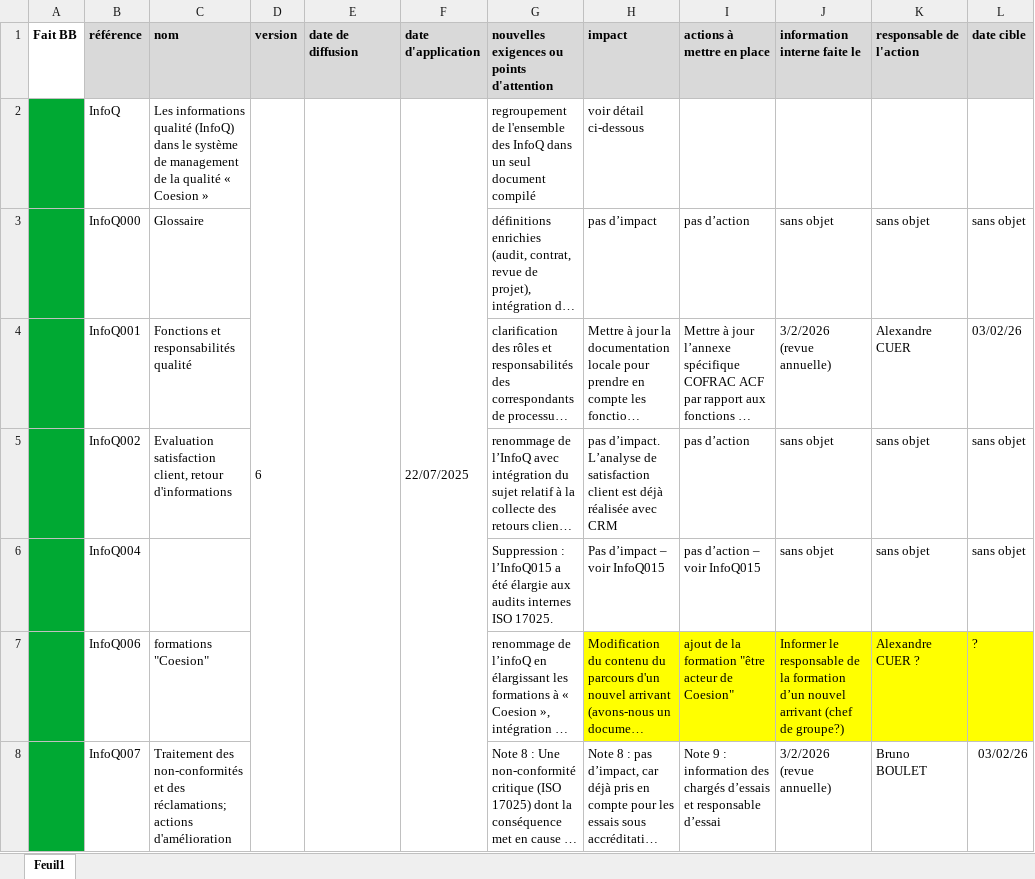
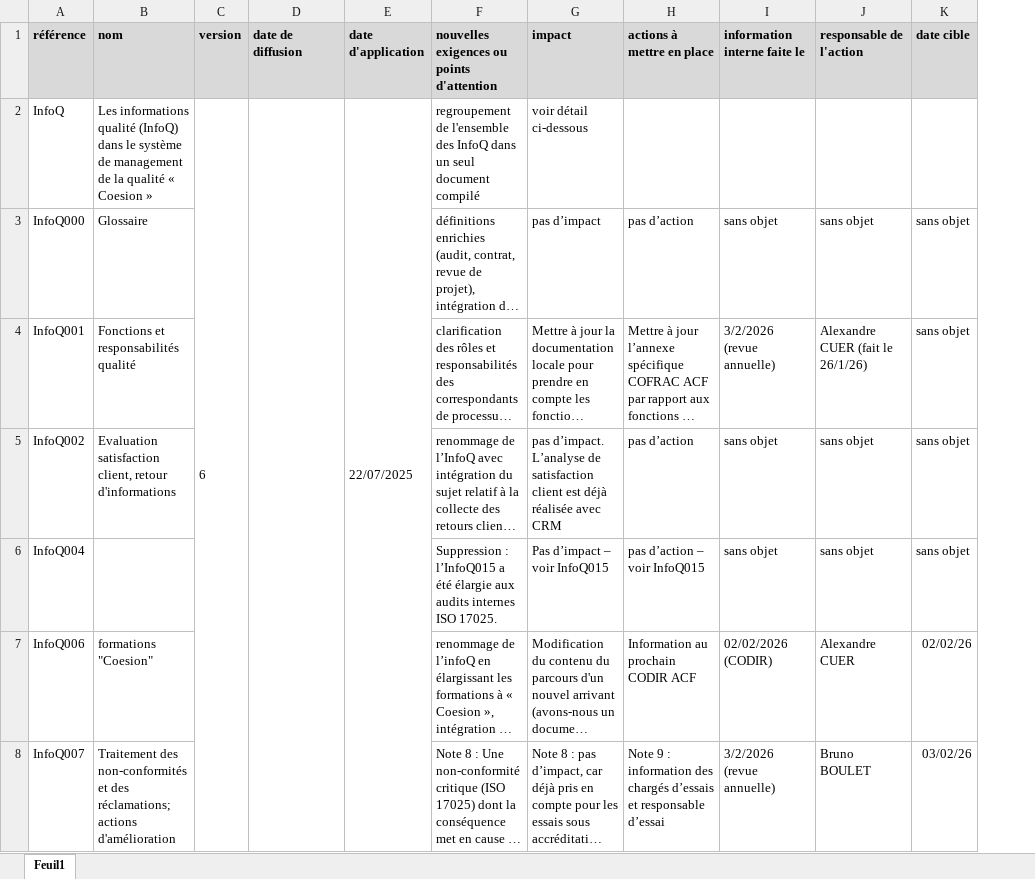
Before and after one commit to alexandrecuer/gedoq, an Excel workbook: beton_durci/fiche_evol_referentiel/Analyse_impact_nouveau_SMQ_Cerema_2026.xlsx, sheet Feuil1, drawn as a sheet; only a part is shown; long unchanged cells end in …; values as stored, in another font and other column widths than the file's, no borders; removed rows and columns are numbered as before the commit, all else as after; the diff covers the shown part only; the diff names each change by its address in the sheet, - before the commit and + after, or states it on an @@ line.

```diff
--- a/beton_durci/fiche_evol_referentiel/Analyse_impact_nouveau_SMQ_Cerema_2026.xlsx (sheet Feuil1)
+++ b/beton_durci/fiche_evol_referentiel/Analyse_impact_nouveau_SMQ_Cerema_2026.xlsx (sheet Feuil1)
-column A (Fait BB), empty
-J4 (responsable de l'action): Alexandre CUER
+J4 (responsable de l'action): Alexandre CUER (fait le 26/1/26)
-K4 (date cible): 03/02/26
+K4 (date cible): sans objet
-G7:K7 fill: #FFFF00
+G7:K7 fill: none
-H7 (actions à mettre en place): ajout de la formation "être acteur de Coesion"
+H7 (actions à mettre en place): Information au prochain CODIR ACF
-I7 (information interne faite le): Informer le responsable de la formation d’un nouvel arrivant (chef de groupe?)
+I7 (information interne faite le): 02/02/2026 (CODIR)
-J7 (responsable de l'action): Alexandre CUER ?
+J7 (responsable de l'action): Alexandre CUER
-K7 (date cible): ?
+K7 (date cible): 02/02/26
```
Also changed, not shown: 48 edited cells and cell formats elsewhere in this sheet.
